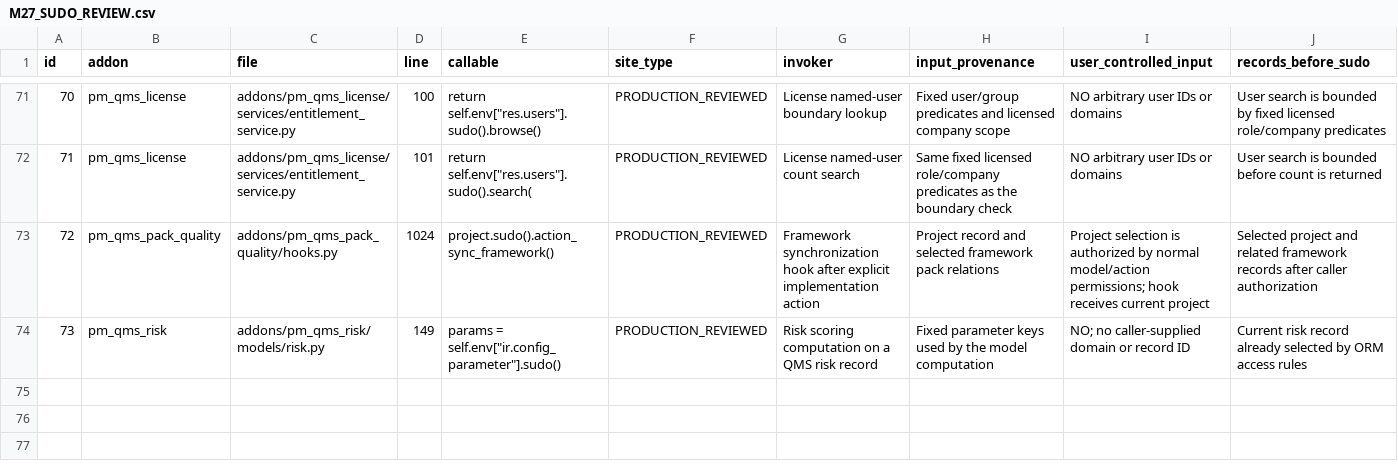
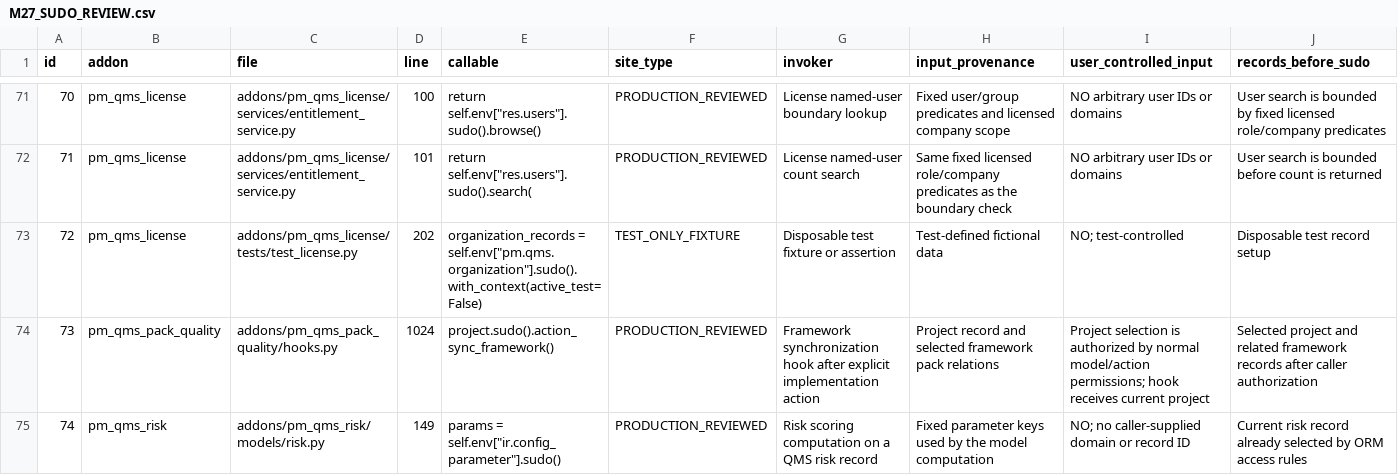
Before and after one commit to Cloud-Pixel-Studio/perfect-match-qms, a CSV file: docs/security/M27_SUDO_REVIEW.csv, drawn as a sheet; only a part is shown, gaps mark what is left out; addresses are those after the commit; rows hold the shown columns only; the diff names each change by its address in the sheet, - before the commit and + after, or states it on an @@ line.

```diff
--- a/docs/security/M27_SUDO_REVIEW.csv
+++ b/docs/security/M27_SUDO_REVIEW.csv
+row 73: 72 | pm_qms_license | addons/pm_qms_license/tests/test_license.py | 202 | organization_records = self.env["pm.qms.organization"].sudo().with_context(active_test=False) | TEST_ONLY_FIXTURE | Disposable test fixture or assertion | Test-defined fictional data | NO; test-controlled | Disposable test record setup
@@ column A (id) renumbered from row 74 down @@
```
Also changed, not shown: 3 other files.
